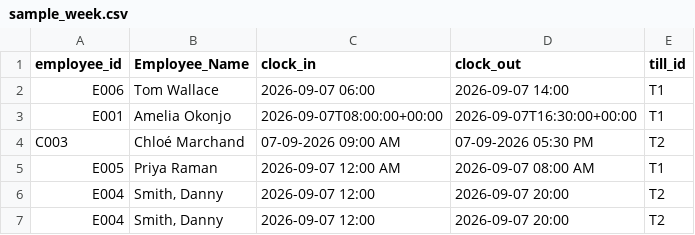
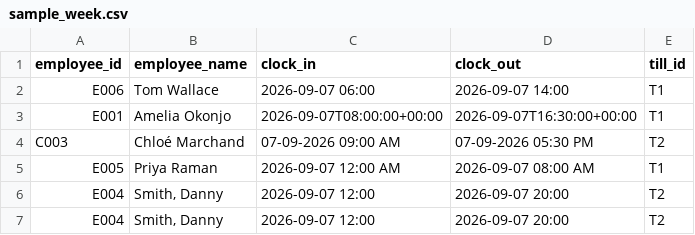
Before and after one commit to DreamCoder01/timesheet-automation-system, a CSV file: backend/test_data/sample_week.csv, drawn as a sheet; only a part is shown.

Commit message:
feat: complete fullstack pipeline integration with 80%+ per-file test coverage for python backend

```diff
--- a/backend/test_data/sample_week.csv
+++ b/backend/test_data/sample_week.csv
@@ -1,2 +1,2 @@
-employee_id, Employee_Name ,clock_in,clock_out,till_id
+employee_id,employee_name,clock_in,clock_out,till_id
 E006,Tom Wallace,2026-09-07 06:00,2026-09-07 14:00,T1
```
Also changed, not shown: 26 other files.
